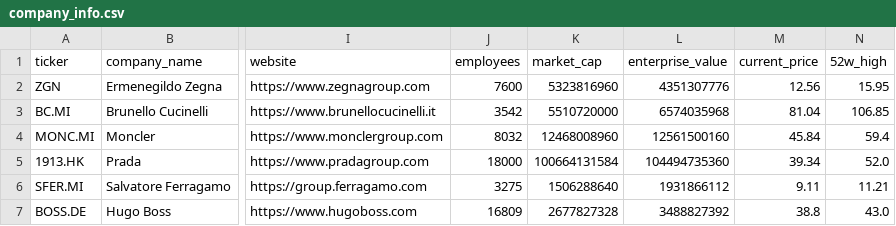
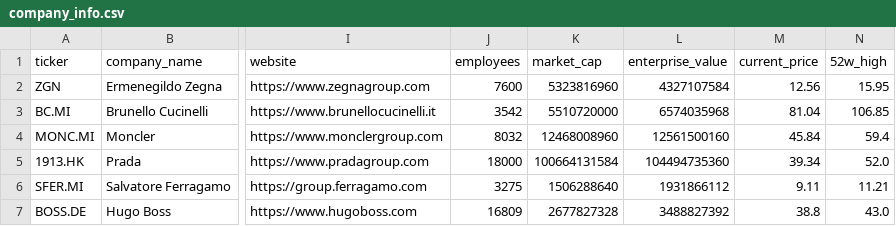
Before and after one commit to iliash-git/zegna-luxury-dashboard, a CSV file: data/company_info.csv, drawn as a sheet; only a part is shown, gaps mark what is left out; the diff names each change by its address in the sheet, - before the commit and + after, or states it on an @@ line.

```diff
--- a/data/company_info.csv
+++ b/data/company_info.csv
-L2 (enterprise_value): 4351307776
+L2 (enterprise_value): 4327107584
```
Also changed, not shown: data/key_metrics.csv, data/price_history.csv, 1 other file.
